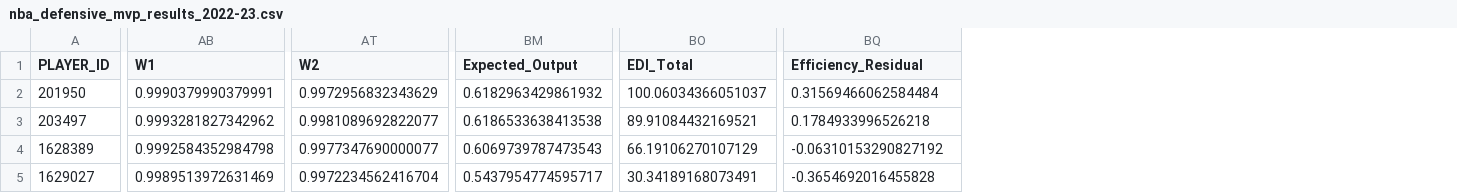
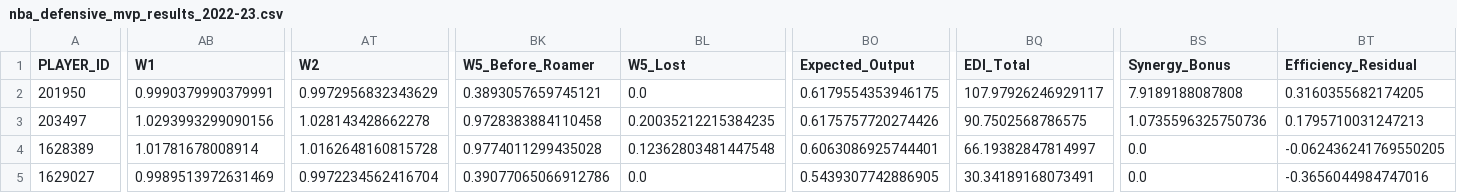
Before and after one commit to garroshub/NBA-Enhanced-Defensive-Index, a CSV file: data/nba_defensive_mvp_results_2022-23.csv, drawn as a sheet; only a part is shown, gaps mark what is left out; addresses are those after the commit; the diff covers the shown part only; the diff names each change by its address in the sheet, - before the commit and + after, or states it on an @@ line.

```diff
--- a/data/nba_defensive_mvp_results_2022-23.csv
+++ b/data/nba_defensive_mvp_results_2022-23.csv
+column BK (W5_Before_Roamer), rows 2-5: 0.3893057659745121 | 0.9728383884110458 | 0.9774011299435028 | 0.39077065066912786
+column BL (W5_Lost), rows 2-5: 0.0 | 0.20035212215384235 | 0.12362803481447548 | 0.0
+column BS (Synergy_Bonus), rows 2-5: 7.9189188087808 | 1.0735596325750736 | 0.0 | 0.0
-BO2 (Expected_Output): 0.6182963429861932
+BO2 (Expected_Output): 0.6179554353946175
-BQ2 (EDI_Total): 100.06034366051037
+BQ2 (EDI_Total): 107.97926246929117
-BT2 (Efficiency_Residual): 0.31569466062584484
+BT2 (Efficiency_Residual): 0.3160355682174205
-AB3 (W1): 0.9993281827342962
+AB3 (W1): 1.0293993299090156
-AT3 (W2): 0.9981089692822077
+AT3 (W2): 1.028143428662278
-BO3 (Expected_Output): 0.6186533638413538
+BO3 (Expected_Output): 0.6175757720274426
-BQ3 (EDI_Total): 89.91084432169521
+BQ3 (EDI_Total): 90.7502568786575
-BT3 (Efficiency_Residual): 0.1784933996526218
+BT3 (Efficiency_Residual): 0.1795710031247213
-AB4 (W1): 0.9992584352984798
+AB4 (W1): 1.01781678008914
-AT4 (W2): 0.9977347690000077
+AT4 (W2): 1.0162648160815728
-BO4 (Expected_Output): 0.6069739787473543
+BO4 (Expected_Output): 0.6063086925744401
-BQ4 (EDI_Total): 66.19106270107129
+BQ4 (EDI_Total): 66.19382847814997
-BT4 (Efficiency_Residual): -0.06310153290827192
+BT4 (Efficiency_Residual): -0.062436241769550205
-BO5 (Expected_Output): 0.5437954774595717
+BO5 (Expected_Output): 0.5439307742886905
-BT5 (Efficiency_Residual): -0.3654692016455828
+BT5 (Efficiency_Residual): -0.3656044984747016
```
Also changed, not shown: 8 edited cells elsewhere in this file, data/nba_defensive_mvp_results_2019-20.csv, data/nba_defensive_mvp_results_2020-21.csv, 31 other files.
